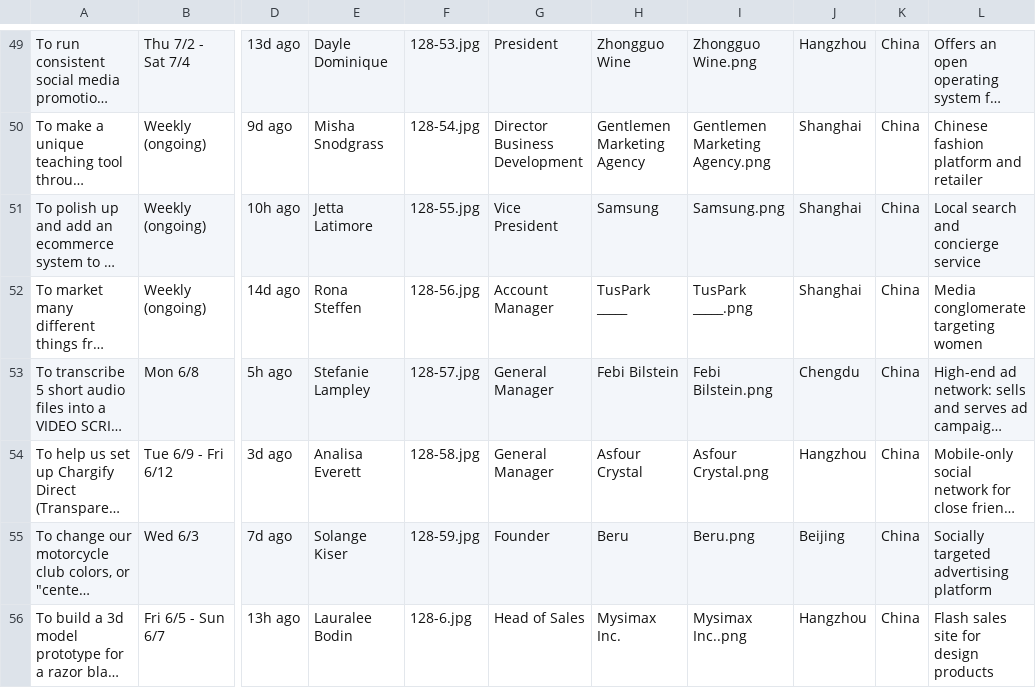
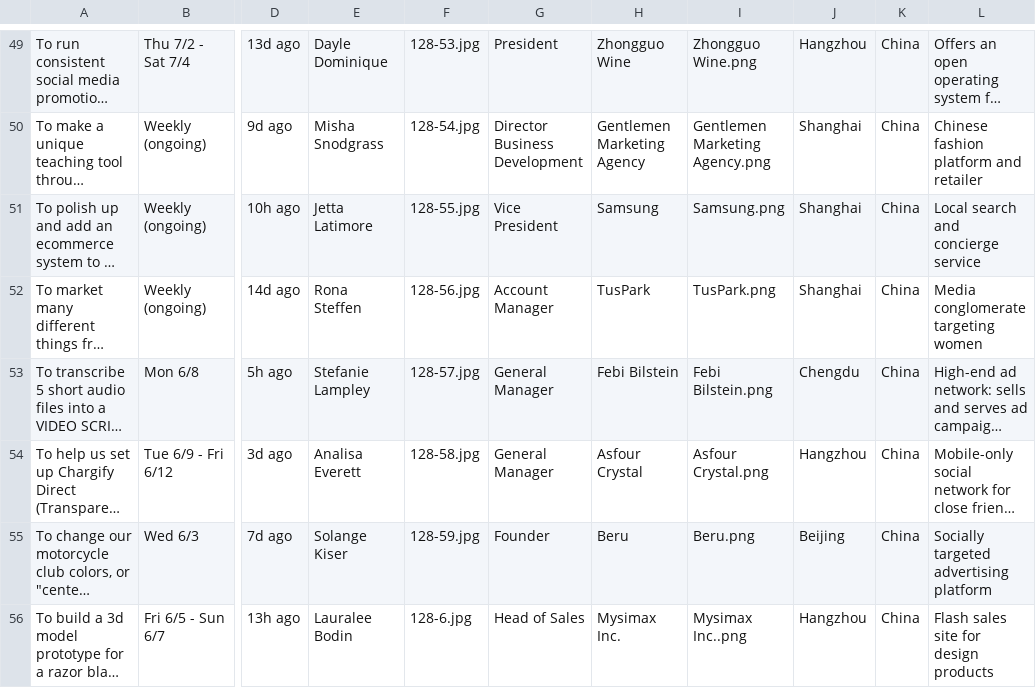
Before and after one commit to txdywy/flask, a CSV file: examples/minitwit/pd.csv, drawn as a sheet; only a part is shown, gaps mark what is left out; long unchanged cells end in …; the diff names each change by its address in the sheet, - before the commit and + after, or states it on an @@ line.

Commit message:
fix

```diff
--- a/examples/minitwit/pd.csv
+++ b/examples/minitwit/pd.csv
-H52: TusPark _____
+H52: TusPark
-I52: TusPark _____.png
+I52: TusPark.png
```
